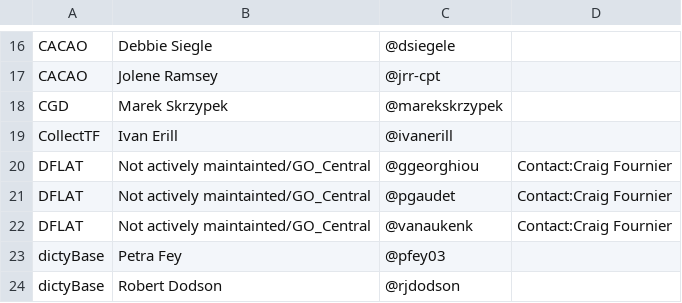
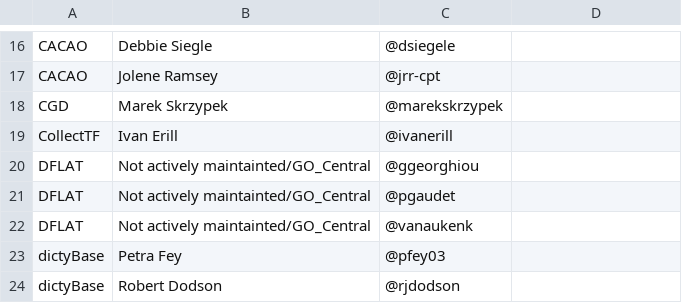
Before and after one commit to geneontology/go-site, a CSV file: metadata/group-contacts.csv, drawn as a sheet; only a part is shown, gaps mark what is left out.

Commit message:
Removed Craig /DFLAT

```diff
--- a/metadata/group-contacts.csv
+++ b/metadata/group-contacts.csv
@@ -19,5 +19,5 @@ CGD,Marek Skrzypek,@marekskrzypek,
 CollectTF,Ivan Erill,@ivanerill,
-DFLAT,Not actively maintainted/GO_Central,@ggeorghiou,Contact:Craig Fournier
-DFLAT,Not actively maintainted/GO_Central,@pgaudet,Contact:Craig Fournier
-DFLAT,Not actively maintainted/GO_Central,@vanaukenk,Contact:Craig Fournier
+DFLAT,Not actively maintainted/GO_Central,@ggeorghiou,
+DFLAT,Not actively maintainted/GO_Central,@pgaudet,
+DFLAT,Not actively maintainted/GO_Central,@vanaukenk,
 dictyBase,Petra Fey,@pfey03,
```
